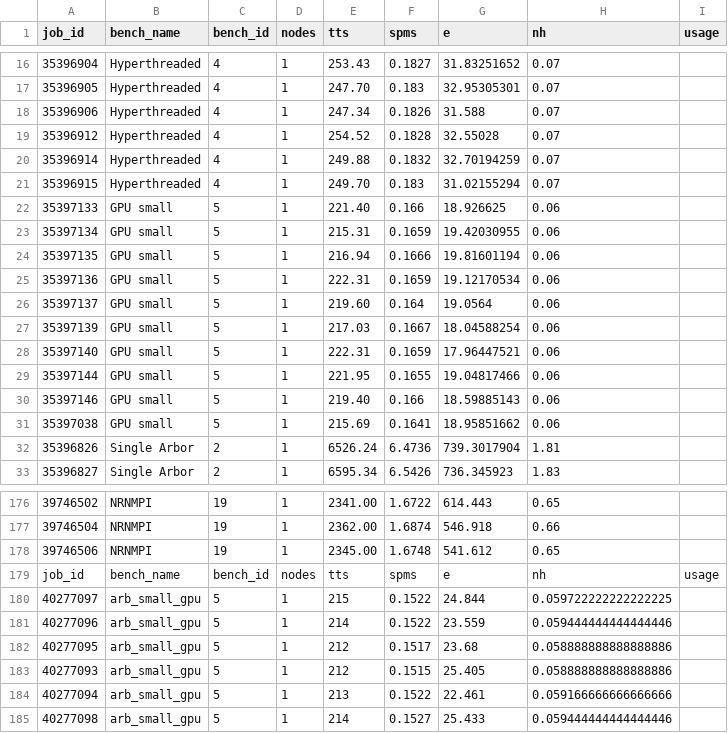
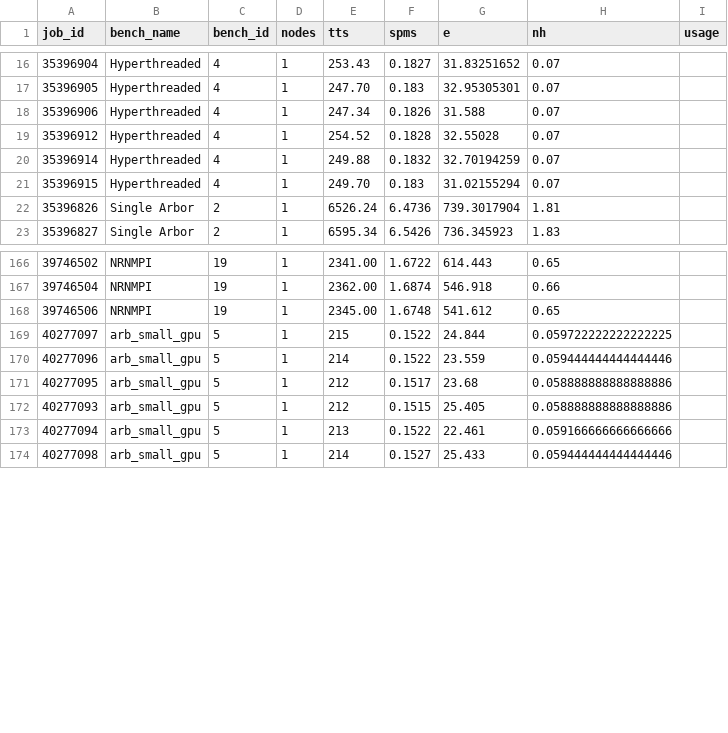
Before and after one commit to brenthuisman/arb-nrn-comp, a CSV file: jobs.csv, drawn as a sheet; only a part is shown, gaps mark what is left out; the diff names each change by its address in the sheet, - before the commit and + after, or states it on an @@ line.

```diff
--- a/jobs.csv
+++ b/jobs.csv
-row 22: 35397133 | GPU small | 5 | 1 | 221.40 | 0.166 | 18.926625 | 0.06
-row 23: 35397134 | GPU small | 5 | 1 | 215.31 | 0.1659 | 19.42030955 | 0.06
-row 24: 35397135 | GPU small | 5 | 1 | 216.94 | 0.1666 | 19.81601194 | 0.06
-row 25: 35397136 | GPU small | 5 | 1 | 222.31 | 0.1659 | 19.12170534 | 0.06
-row 26: 35397137 | GPU small | 5 | 1 | 219.60 | 0.164 | 19.0564 | 0.06
-row 27: 35397139 | GPU small | 5 | 1 | 217.03 | 0.1667 | 18.04588254 | 0.06
-row 28: 35397140 | GPU small | 5 | 1 | 222.31 | 0.1659 | 17.96447521 | 0.06
-row 29: 35397144 | GPU small | 5 | 1 | 221.95 | 0.1655 | 19.04817466 | 0.06
-row 30: 35397146 | GPU small | 5 | 1 | 219.40 | 0.166 | 18.59885143 | 0.06
-row 31: 35397038 | GPU small | 5 | 1 | 215.69 | 0.1641 | 18.95851662 | 0.06
-row 179: job_id | bench_name | bench_id | nodes | tts | spms | e | nh | usage
```
